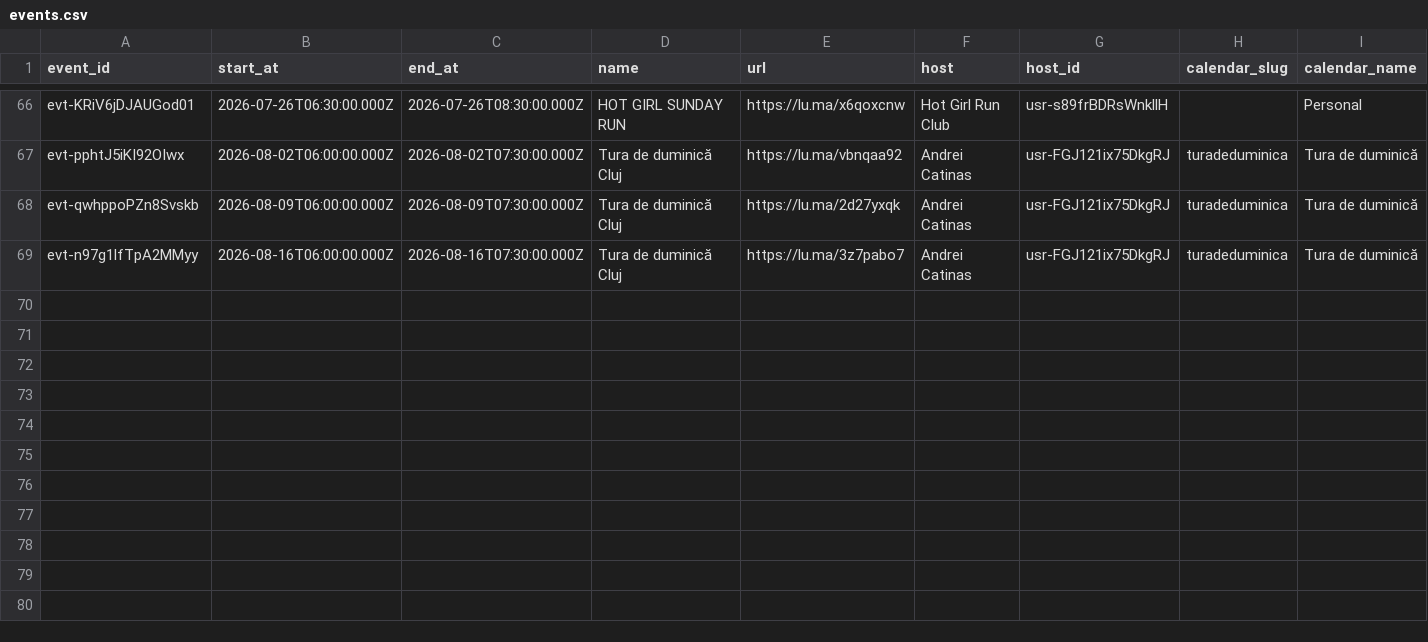
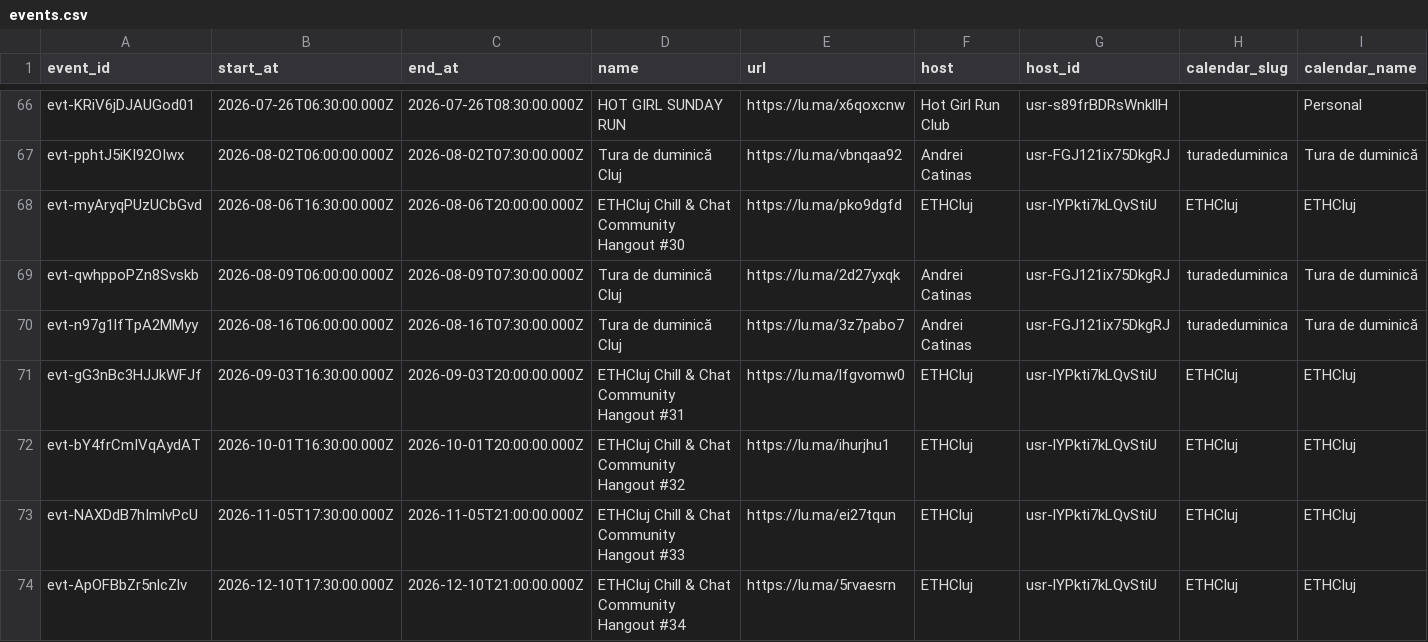
Before and after one commit to FlorinPopaCodes/cluj-meetup-tracker, a CSV file: data/events.csv, drawn as a sheet; only a part is shown, gaps mark what is left out; rows hold the shown columns only; the diff names each change by its address in the sheet, - before the commit and + after, or states it on an @@ line.

```diff
--- a/data/events.csv
+++ b/data/events.csv
+row 68: evt-myAryqPUzUCbGvd | 2026-08-06T16:30:00.000Z | 2026-08-06T20:00:00.000Z | ETHCluj Chill & Chat Community Hangout #30 | https://lu.ma/pko9dgfd | ETHCluj | usr-lYPkti7kLQvStiU | ETHCluj | ETHCluj
+row 71: evt-gG3nBc3HJJkWFJf | 2026-09-03T16:30:00.000Z | 2026-09-03T20:00:00.000Z | ETHCluj Chill & Chat Community Hangout #31 | https://lu.ma/lfgvomw0 | ETHCluj | usr-lYPkti7kLQvStiU | ETHCluj | ETHCluj
+row 72: evt-bY4frCmIVqAydAT | 2026-10-01T16:30:00.000Z | 2026-10-01T20:00:00.000Z | ETHCluj Chill & Chat Community Hangout #32 | https://lu.ma/ihurjhu1 | ETHCluj | usr-lYPkti7kLQvStiU | ETHCluj | ETHCluj
+row 73: evt-NAXDdB7hImlvPcU | 2026-11-05T17:30:00.000Z | 2026-11-05T21:00:00.000Z | ETHCluj Chill & Chat Community Hangout #33 | https://lu.ma/ei27tqun | ETHCluj | usr-lYPkti7kLQvStiU | ETHCluj | ETHCluj
+row 74: evt-ApOFBbZr5nlcZlv | 2026-12-10T17:30:00.000Z | 2026-12-10T21:00:00.000Z | ETHCluj Chill & Chat Community Hangout #34 | https://lu.ma/5rvaesrn | ETHCluj | usr-lYPkti7kLQvStiU | ETHCluj | ETHCluj
```
Also changed, not shown: 4 other files.
